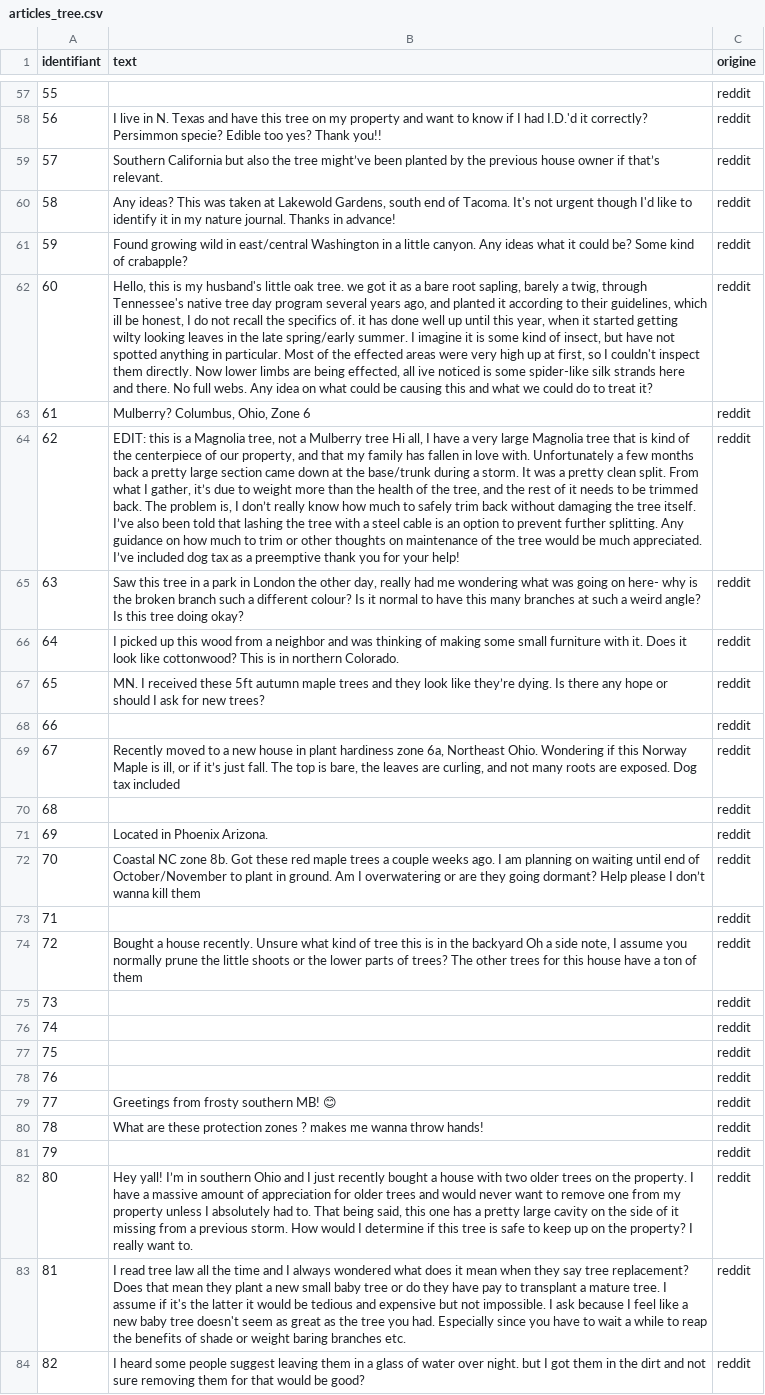
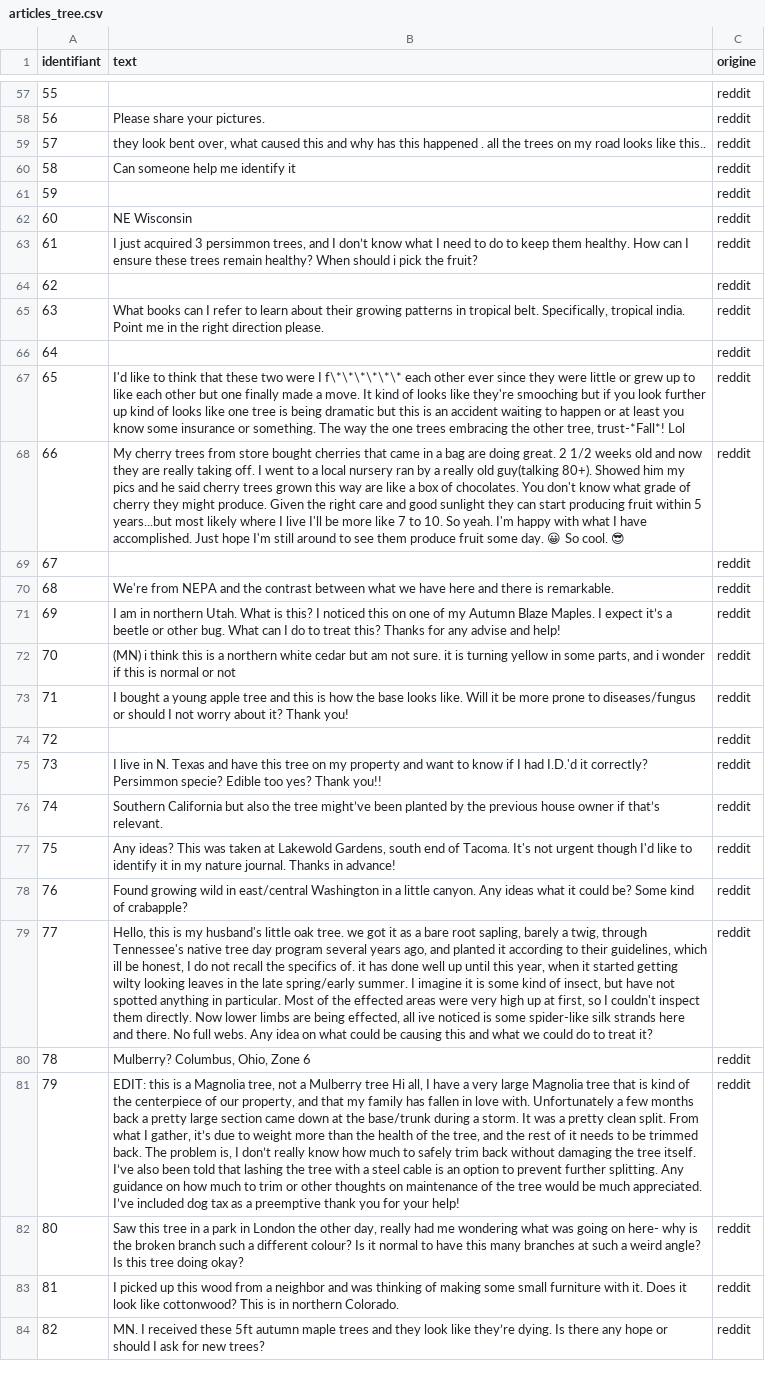
Before and after one commit to eleabachevillier/projet-python, a CSV file: articles_tree.csv, drawn as a sheet; only a part is shown, gaps mark what is left out; the diff covers the shown part only; the diff names each change by its address in the sheet, - before the commit and + after, or states it on an @@ line.

```diff
--- a/articles_tree.csv
+++ b/articles_tree.csv
-B58 (text): I live in N. Texas and have this tree on my property and want to know if I had I.D.'d it correctly? Persimmon specie? Edible too yes? Thank you!!
+B58 (text): Please share your pictures.
-B59 (text): Southern California but also the tree might’ve been planted by the previous house owner if that’s relevant.
+B59 (text): they look bent over, what caused this and why has this happened . all the trees on my road looks like this..
-B60 (text): Any ideas? This was taken at Lakewold Gardens, south end of Tacoma. It's not urgent though I'd like to identify it in my nature journal. Thanks in advance!
+B60 (text): Can someone help me identify it
-B61 (text): Found growing wild in east/central Washington in a little canyon. Any ideas what it could be? Some kind of crabapple?
+B61 (text): (empty)
-B62 (text): Hello, this is my husband's little oak tree. we got it as a bare root sapling, barely a twig, through Tennessee's native tree day program several years ago, and planted it according to their guidelines, which ill be honest, I do not recall the specifics of. it has done well up until this year, when it started getting wilty looking leaves in the late spring/early summer. I imagine it is some kind of insect, but have not spotted anything in particular. Most of the effected areas were very high up at first, so I couldn't inspect them directly. Now lower limbs are being effected, all ive noticed is some spider-like silk strands here and there. No full webs. Any idea on what could be causing this and what we could do to treat it?
+B62 (text): NE Wisconsin
-B63 (text): Mulberry? Columbus, Ohio, Zone 6
+B63 (text): I just acquired 3 persimmon trees, and I don’t know what I need to do to keep them healthy. How can I ensure these trees remain healthy? When should i pick the fruit?
-B64 (text): EDIT: this is a Magnolia tree, not a Mulberry tree Hi all, I have a very large Magnolia tree that is kind of the centerpiece of our property, and that my family has fallen in love with. Unfortunately a few months back a pretty large section came down at the base/trunk during a storm. It was a pretty clean split. From what I gather, it’s due to weight more than the health of the tree, and the rest of it needs to be trimmed back. The problem is, I don’t really know how much to safely trim back without damaging the tree itself. I’ve also been told that lashing the tree with a steel cable is an option to prevent further splitting. Any guidance on how much to trim or other thoughts on maintenance of the tree would be much appreciated. I’ve included dog tax as a preemptive thank you for your help!
+B64 (text): (empty)
-B65 (text): Saw this tree in a park in London the other day, really had me wondering what was going on here- why is the broken branch such a different colour? Is it normal to have this many branches at such a weird angle? Is this tree doing okay?
+B65 (text): What books can I refer to learn about their growing patterns in tropical belt. Specifically, tropical india. Point me in the right direction please.
-B66 (text): I picked up this wood from a neighbor and was thinking of making some small furniture with it. Does it look like cottonwood? This is in northern Colorado.
+B66 (text): (empty)
-B67 (text): MN. I received these 5ft autumn maple trees and they look like they’re dying. Is there any hope or should I ask for new trees?
+B67 (text): I'd like to think that these two were I f\*\*\*\*\*\* each other ever since they were little or grew up to like each other but one finally made a move. It kind of looks like they're smooching but if you look further up kind of looks like one tree is being dramatic but this is an accident waiting to happen or at least you know some insurance or something. The way the one trees embracing the other tree, trust-*Fall*! Lol
-B68 (text): (empty)
+B68 (text): My cherry trees from store bought cherries that came in a bag are doing great. 2 1/2 weeks old and now they are really taking off. I went to a local nursery ran by a really old guy(talking 80+). Showed him my pics and he said cherry trees grown this way are like a box of chocolates. You don't know what grade of cherry they might produce. Given the right care and good sunlight they can start producing fruit within 5 years...but most likely where I live I'll be more like 7 to 10. So yeah. I'm happy with what I have accomplished. Just hope I'm still around to see them produce fruit some day. 😀 So cool. 😎
-B69 (text): Recently moved to a new house in plant hardiness zone 6a, Northeast Ohio. Wondering if this Norway Maple is ill, or if it’s just fall. The top is bare, the leaves are curling, and not many roots are exposed. Dog tax included
+B69 (text): (empty)
-B70 (text): (empty)
+B70 (text): We're from NEPA and the contrast between what we have here and there is remarkable.
-B71 (text): Located in Phoenix Arizona.
+B71 (text): I am in northern Utah. What is this? I noticed this on one of my Autumn Blaze Maples. I expect it’s a beetle or other bug. What can I do to treat this? Thanks for any advise and help!
-B72 (text): Coastal NC zone 8b. Got these red maple trees a couple weeks ago. I am planning on waiting until end of October/November to plant in ground. Am I overwatering or are they going dormant? Help please I don’t wanna kill them
+B72 (text): (MN) i think this is a northern white cedar but am not sure. it is turning yellow in some parts, and i wonder if this is normal or not
-B73 (text): (empty)
+B73 (text): I bought a young apple tree and this is how the base looks like. Will it be more prone to diseases/fungus or should I not worry about it? Thank you!
-B74 (text): Bought a house recently. Unsure what kind of tree this is in the backyard Oh a side note, I assume you normally prune the little shoots or the lower parts of trees? The other trees for this house have a ton of them
+B74 (text): (empty)
-B75 (text): (empty)
+B75 (text): I live in N. Texas and have this tree on my property and want to know if I had I.D.'d it correctly? Persimmon specie? Edible too yes? Thank you!!
-B76 (text): (empty)
+B76 (text): Southern California but also the tree might’ve been planted by the previous house owner if that’s relevant.
-B77 (text): (empty)
+B77 (text): Any ideas? This was taken at Lakewold Gardens, south end of Tacoma. It's not urgent though I'd like to identify it in my nature journal. Thanks in advance!
-B78 (text): (empty)
+B78 (text): Found growing wild in east/central Washington in a little canyon. Any ideas what it could be? Some kind of crabapple?
-B79 (text): Greetings from frosty southern MB! 😊
+B79 (text): Hello, this is my husband's little oak tree. we got it as a bare root sapling, barely a twig, through Tennessee's native tree day program several years ago, and planted it according to their guidelines, which ill be honest, I do not recall the specifics of. it has done well up until this year, when it started getting wilty looking leaves in the late spring/early summer. I imagine it is some kind of insect, but have not spotted anything in particular. Most of the effected areas were very high up at first, so I couldn't inspect them directly. Now lower limbs are being effected, all ive noticed is some spider-like silk strands here and there. No full webs. Any idea on what could be causing this and what we could do to treat it?
-B80 (text): What are these protection zones ? makes me wanna throw hands!
+B80 (text): Mulberry? Columbus, Ohio, Zone 6
-B81 (text): (empty)
+B81 (text): EDIT: this is a Magnolia tree, not a Mulberry tree Hi all, I have a very large Magnolia tree that is kind of the centerpiece of our property, and that my family has fallen in love with. Unfortunately a few months back a pretty large section came down at the base/trunk during a storm. It was a pretty clean split. From what I gather, it’s due to weight more than the health of the tree, and the rest of it needs to be trimmed back. The problem is, I don’t really know how much to safely trim back without damaging the tree itself. I’ve also been told that lashing the tree with a steel cable is an option to prevent further splitting. Any guidance on how much to trim or other thoughts on maintenance of the tree would be much appreciated. I’ve included dog tax as a preemptive thank you for your help!
-B82 (text): Hey yall! I’m in southern Ohio and I just recently bought a house with two older trees on the property. I have a massive amount of appreciation for older trees and would never want to remove one from my property unless I absolutely had to. That being said, this one has a pretty large cavity on the side of it missing from a previous storm. How would I determine if this tree is safe to keep up on the property? I really want to.
+B82 (text): Saw this tree in a park in London the other day, really had me wondering what was going on here- why is the broken branch such a different colour? Is it normal to have this many branches at such a weird angle? Is this tree doing okay?
-B83 (text): I read tree law all the time and I always wondered what does it mean when they say tree replacement? Does that mean they plant a new small baby tree or do they have pay to transplant a mature tree. I assume if it's the latter it would be tedious and expensive but not impossible. I ask because I feel like a new baby tree doesn't seem as great as the tree you had. Especially since you have to wait a while to reap the benefits of shade or weight baring branches etc.
+B83 (text): I picked up this wood from a neighbor and was thinking of making some small furniture with it. Does it look like cottonwood? This is in northern Colorado.
-B84 (text): I heard some people suggest leaving them in a glass of water over night. but I got them in the dirt and not sure removing them for that would be good?
+B84 (text): MN. I received these 5ft autumn maple trees and they look like they’re dying. Is there any hope or should I ask for new trees?
```
Also changed, not shown: 63 edited cells elsewhere in this file, corpus_article.csv, 7 other files.
